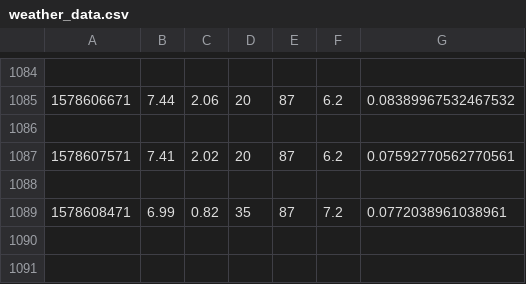
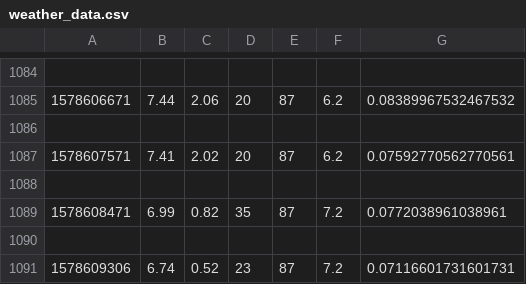
Before and after one commit to robertjhyde/SIOT, a CSV file: weather_data.csv, drawn as a sheet; only a part is shown, gaps mark what is left out; the diff names each change by its address in the sheet, - before the commit and + after, or states it on an @@ line.

Commit message:
AUTO: Datapoint added

```diff
--- a/weather_data.csv
+++ b/weather_data.csv
+row 1090: (empty)
+row 1091: 1578609306 | 6.74 | 0.52 | 23 | 87 | 7.2 | 0.07116601731601731
```
